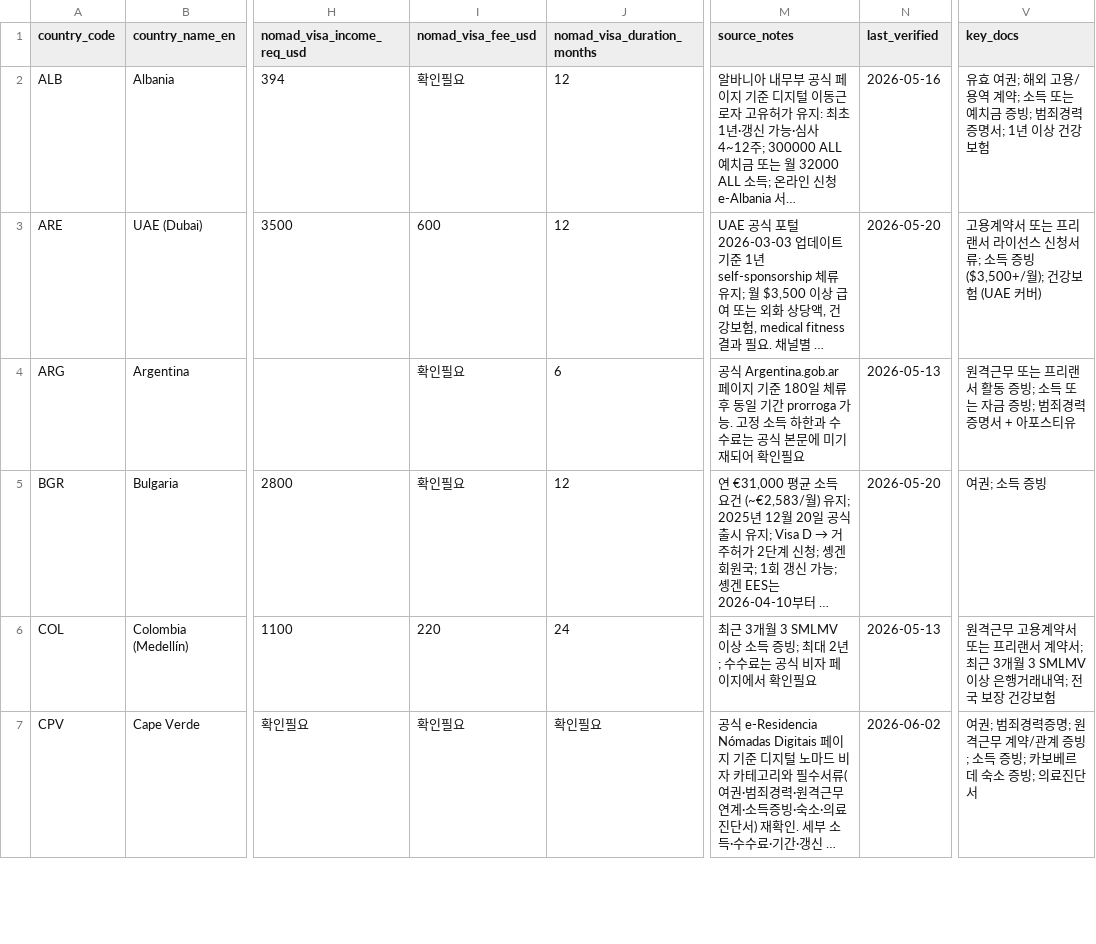
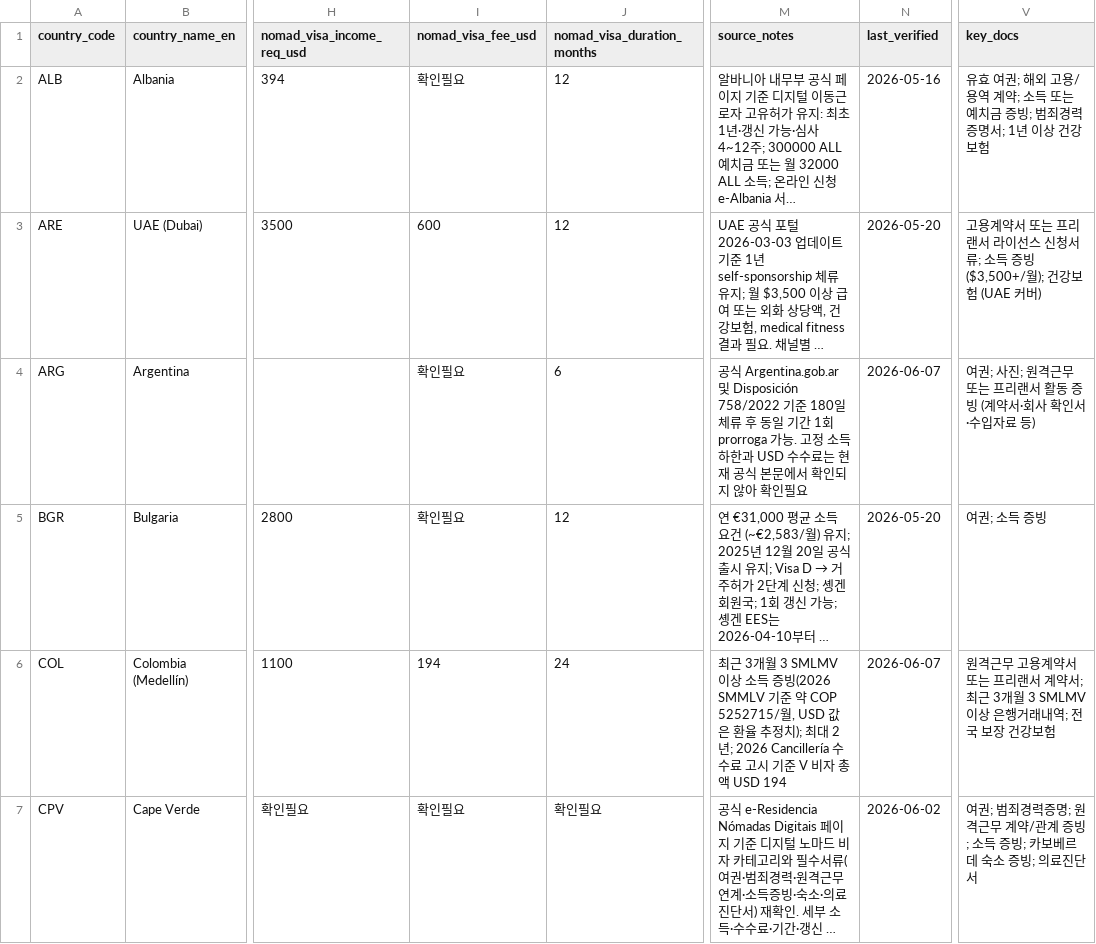
Before and after one commit to wingcraft-co/nnai, a CSV file: data/rawdata/nomad_visa_relations.csv, drawn as a sheet; only a part is shown, gaps mark what is left out; long unchanged cells end in …; the diff covers the shown part only; the diff names each change by its address in the sheet, - before the commit and + after, or states it on an @@ line.

```diff
--- a/data/rawdata/nomad_visa_relations.csv
+++ b/data/rawdata/nomad_visa_relations.csv
-M4 (source_notes): 공식 Argentina.gob.ar 페이지 기준 180일 체류 후 동일 기간 prorroga 가능. 고정 소득 하한과 수수료는 공식 본문에 미기재되어 확인필…
+M4 (source_notes): 공식 Argentina.gob.ar 및 Disposición 758/2022 기준 180일 체류 후 동일 기간 1회 prorroga 가능. 고정 소득 하한과 USD 수수료는 현재 공식 본문에서 확인되지 않아 확인필…
-N4 (last_verified): 2026-05-13
+N4 (last_verified): 2026-06-07
-V4 (key_docs): 원격근무 또는 프리랜서 활동 증빙; 소득 또는 자금 증빙; 범죄경력증명서 + 아포스티유
+V4 (key_docs): 여권; 사진; 원격근무 또는 프리랜서 활동 증빙 (계약서·회사 확인서·수입자료 등)
-I6 (nomad_visa_fee_usd): 220
+I6 (nomad_visa_fee_usd): 194
-M6 (source_notes): …득 증빙; 최대 2년; 수수료는 공식 비자 페이지에서 확인필요
+M6 (source_notes): …득 증빙(2026 SMMLV 기준 약 COP 5252715/월, USD 값은 환율 추정치); 최대 2년; 2026 Cancillería 수수료 고시 기준 V 비자 총액 USD 194
-N6 (last_verified): 2026-05-13
+N6 (last_verified): 2026-06-07
```
Also changed, not shown: 9 edited cells elsewhere in this file, data/rawdata/nomad_countries_metadata.csv, 6 other files.
